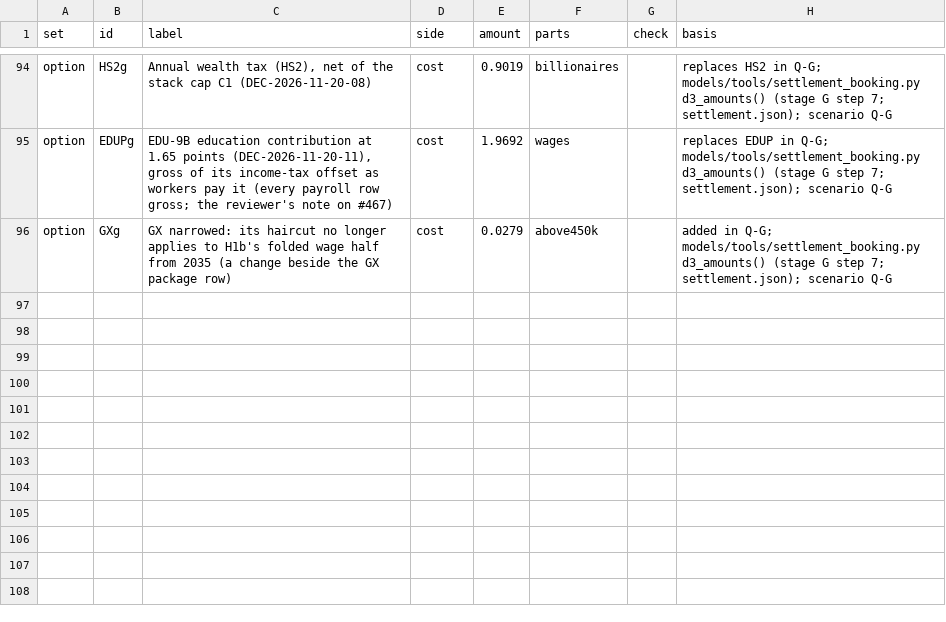
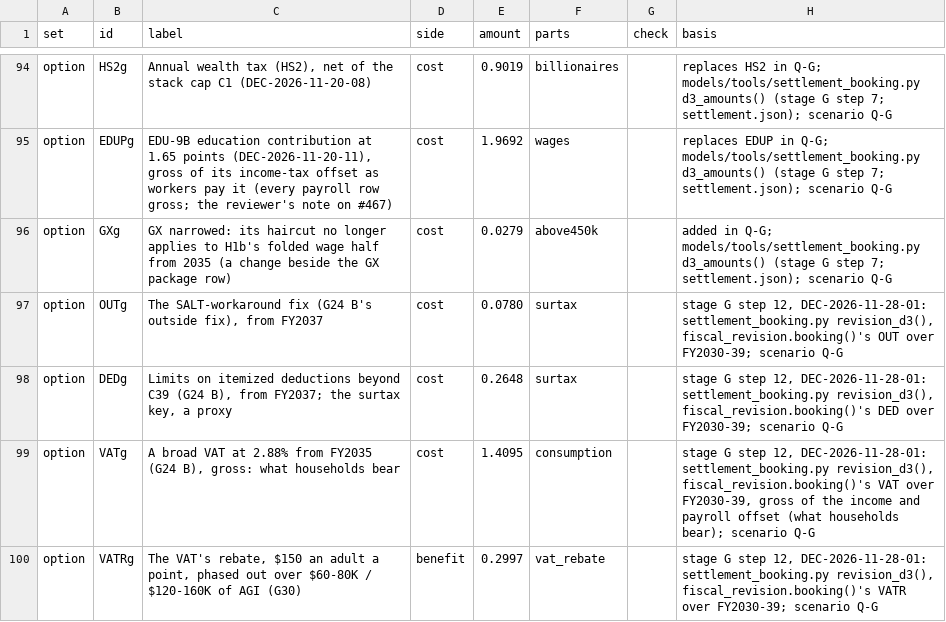
Before and after one commit to fm58cn6g4d-stack/project-2050, a CSV file: models/data/inputs/incidence-rows.csv, drawn as a sheet; only a part is shown, gaps mark what is left out.

```diff
--- a/models/data/inputs/incidence-rows.csv
+++ b/models/data/inputs/incidence-rows.csv
@@ -96 +96,5 @@ option,EDUPg,"EDU-9B education contribution at 1.65 points (DEC-2026-11-20-11),
 option,GXg,GX narrowed: its haircut no longer applies to H1b's folded wage half from 2035 (a change beside the GX package row),cost,0.0279,above450k,,added in Q-G; models/tools/settlement_booking.py d3_amounts() (stage G step 7; settlement.json); scenario Q-G
+option,OUTg,"The SALT-workaround fix (G24 B's outside fix), from FY2037",cost,0.0780,surtax,,"stage G step 12, DEC-2026-11-28-01: settlement_booking.py revision_d3(), fiscal_revision.booking()'s OUT over FY2030-39; scenario Q-G"
+option,DEDg,"Limits on itemized deductions beyond C39 (G24 B), from FY2037; the surtax key, a proxy",cost,0.2648,surtax,,"stage G step 12, DEC-2026-11-28-01: settlement_booking.py revision_d3(), fiscal_revision.booking()'s DED over FY2030-39; scenario Q-G"
+option,VATg,"A broad VAT at 2.88% from FY2035 (G24 B), gross: what households bear",cost,1.4095,consumption,,"stage G step 12, DEC-2026-11-28-01: settlement_booking.py revision_d3(), fiscal_revision.booking()'s VAT over FY2030-39, gross of the income and payroll offset (what households bear); scenario Q-G"
+option,VATRg,"The VAT's rebate, $150 an adult a point, phased out over $60-80K / $120-160K of AGI (G30)",benefit,0.2997,vat_rebate,,"stage G step 12, DEC-2026-11-28-01: settlement_booking.py revision_d3(), fiscal_revision.booking()'s VATR over FY2030-39; scenario Q-G"
```
Also changed, not shown: models/data/inputs/incidence-keys.csv, models/data/inputs/incidence-phase-in.csv, 47 other files.
